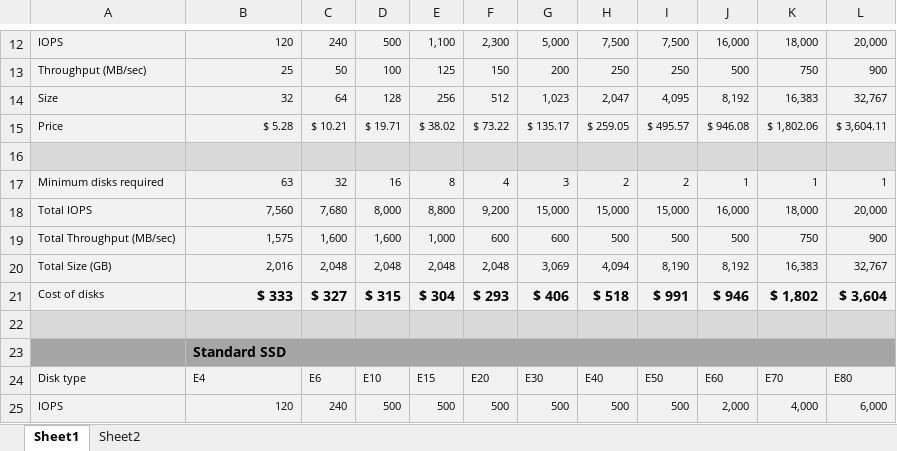
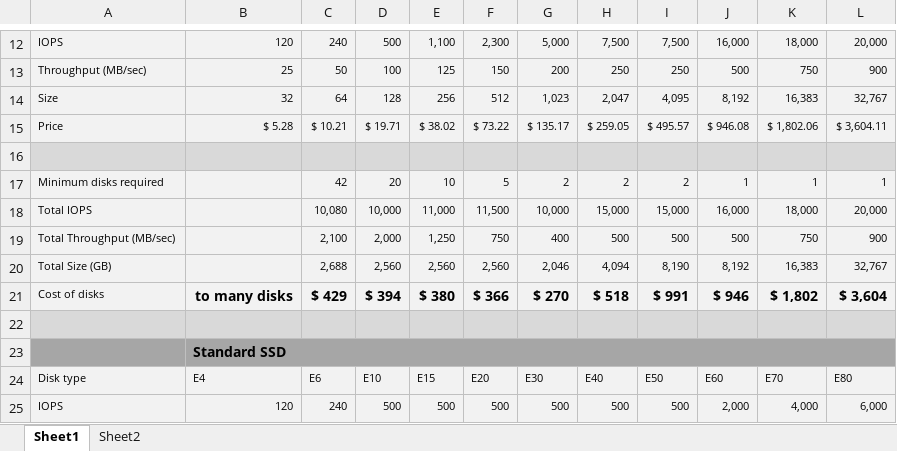
Before and after one commit to ChrisPolewiak/azure-toolkit, an Excel workbook: azure-disk-sizes.xlsx, sheet Sheet1, drawn as a sheet; only a part is shown, gaps mark what is left out; values as stored, in another font and other column widths than the file's, no borders; conditional formats not drawn; removed rows and columns are numbered as before the commit, all else as after; the diff covers the shown part only; the diff names each change by its address in the sheet, - before the commit and + after, or states it on an @@ line.

```diff
--- a/azure-disk-sizes.xlsx (sheet Sheet1)
+++ b/azure-disk-sizes.xlsx (sheet Sheet1)
-row 16:  | 63 | 32 | 16 | 8 | 4 | 3 | 2 | 2 | 1 | 1 | 1
+row 16:  | 84 | 42 | 20 | 10 | 5 | 2 | 2 | 2 | 1 | 1 | 1
-B17: 63
+B17: (empty)
-C17: 32
+C17: 42
-D17: 16
+D17: 20
-E17: 8
+E17: 10
-F17: 4
+F17: 5
-G17: 3
+G17: 2
-B18: 7,560
+B18: (empty)
-C18: 7,680
+C18: 10,080
-D18: 8,000
+D18: 10,000
-E18: 8,800
+E18: 11,000
-F18: 9,200
+F18: 11,500
-G18: 15,000
+G18: 10,000
-B19: 1,575
+B19: (empty)
-C19: 1,600
+C19: 2,100
-D19: 1,600
+D19: 2,000
-E19: 1,000
+E19: 1,250
-F19: 600
+F19: 750
-G19: 600
+G19: 400
-B20: 2,016
+B20: (empty)
-C20: 2,048
+C20: 2,688
-D20: 2,048
+D20: 2,560
-E20: 2,048
+E20: 2,560
-F20: 2,048
+F20: 2,560
-G20: 3,069
+G20: 2,046
-B21: $ 333
+B21: to many disks
-C21: $ 327
+C21: $ 429
-D21: $ 315
+D21: $ 394
-E21: $ 304
+E21: $ 380
-F21: $ 293
+F21: $ 366
-G21: $ 406
+G21: $ 270
```
Also changed, not shown: 12 added rows, 12 removed rows and 10 edited cells elsewhere in this sheet.
